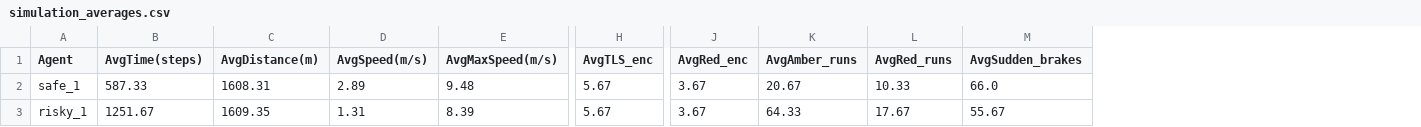
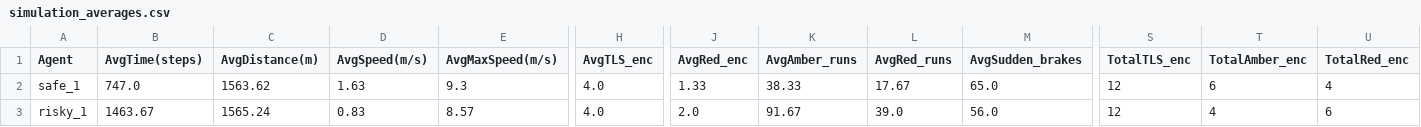
Before and after one commit to rightcheats/Risky-Safe-Autonomous-Driving-Agents-with-SUMO, a CSV file: src/simulation/csv_results/simulation_averages.csv, drawn as a sheet; only a part is shown, gaps mark what is left out; the diff covers the shown part only; the diff names each change by its address in the sheet, - before the commit and + after, or states it on an @@ line.

Commit message:
feat: added tracking of total tls/red/amber encs

```diff
--- a/src/simulation/csv_results/simulation_averages.csv
+++ b/src/simulation/csv_results/simulation_averages.csv
+column S (TotalTLS_enc), rows 2-3: 12 | 12
+column T (TotalAmber_enc), rows 2-3: 6 | 4
+column U (TotalRed_enc), rows 2-3: 4 | 6
-B2 (AvgTime(steps)): 587.33
+B2 (AvgTime(steps)): 747.0
-C2 (AvgDistance(m)): 1608.31
+C2 (AvgDistance(m)): 1563.62
-D2 (AvgSpeed(m/s)): 2.89
+D2 (AvgSpeed(m/s)): 1.63
-E2 (AvgMaxSpeed(m/s)): 9.48
+E2 (AvgMaxSpeed(m/s)): 9.3
-H2:H3 (AvgTLS_enc): 5.67
+H2:H3 (AvgTLS_enc): 4.0
-J2 (AvgRed_enc): 3.67
+J2 (AvgRed_enc): 1.33
-K2 (AvgAmber_runs): 20.67
+K2 (AvgAmber_runs): 38.33
-L2 (AvgRed_runs): 10.33
+L2 (AvgRed_runs): 17.67
-M2 (AvgSudden_brakes): 66.0
+M2 (AvgSudden_brakes): 65.0
-B3 (AvgTime(steps)): 1251.67
+B3 (AvgTime(steps)): 1463.67
-C3 (AvgDistance(m)): 1609.35
+C3 (AvgDistance(m)): 1565.24
-D3 (AvgSpeed(m/s)): 1.31
+D3 (AvgSpeed(m/s)): 0.83
-E3 (AvgMaxSpeed(m/s)): 8.39
+E3 (AvgMaxSpeed(m/s)): 8.57
-J3 (AvgRed_enc): 3.67
+J3 (AvgRed_enc): 2.0
-K3 (AvgAmber_runs): 64.33
+K3 (AvgAmber_runs): 91.67
-L3 (AvgRed_runs): 17.67
+L3 (AvgRed_runs): 39.0
-M3 (AvgSudden_brakes): 55.67
+M3 (AvgSudden_brakes): 56.0
```
Also changed, not shown: 8 edited cells elsewhere in this file, src/simulation/csv_results/simulation_per_run.csv, 4 other files.
